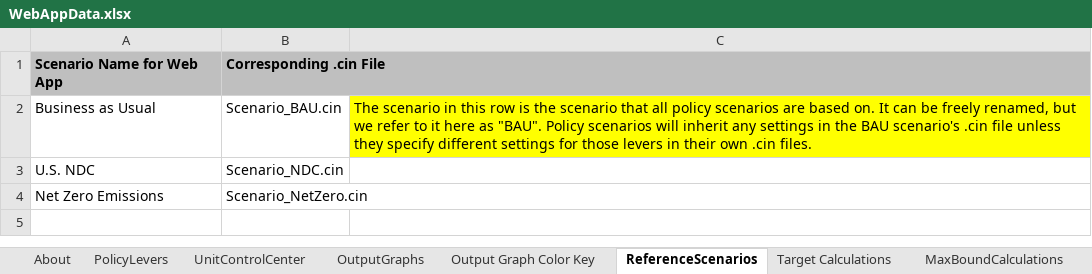
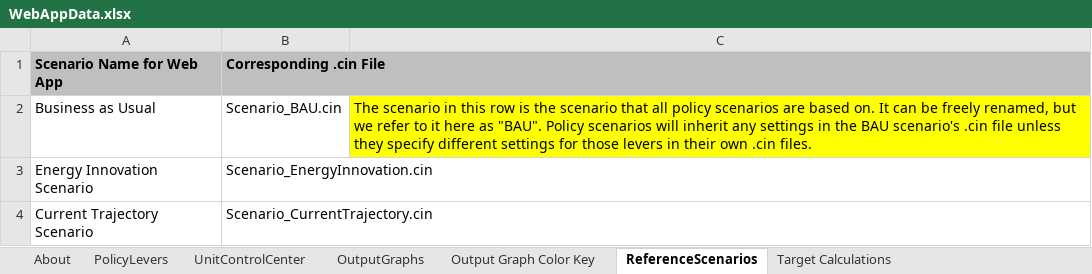
Before and after one commit to EnergyInnovation/eps-california, an Excel workbook: WebAppData.xlsx, sheet ReferenceScenarios, drawn as a sheet; values as stored, in another font and other column widths than the file's, no borders; removed rows and columns are numbered as before the commit, all else as after; the diff names each change by its address in the sheet, - before the commit and + after, or states it on an @@ line.

Commit message:
fix webapp scenarios

```diff
--- a/WebAppData.xlsx (sheet ReferenceScenarios)
+++ b/WebAppData.xlsx (sheet ReferenceScenarios)
-row 3: U.S. NDC | Scenario_NDC.cin
-row 4: Net Zero Emissions | Scenario_NetZero.cin
+row 3: Energy Innovation Scenario | Scenario_EnergyInnovation.cin
+row 4: Current Trajectory Scenario | Scenario_CurrentTrajectory.cin
```
Also changed, not shown: sheet OutputGraphs, other sheet tabs.
